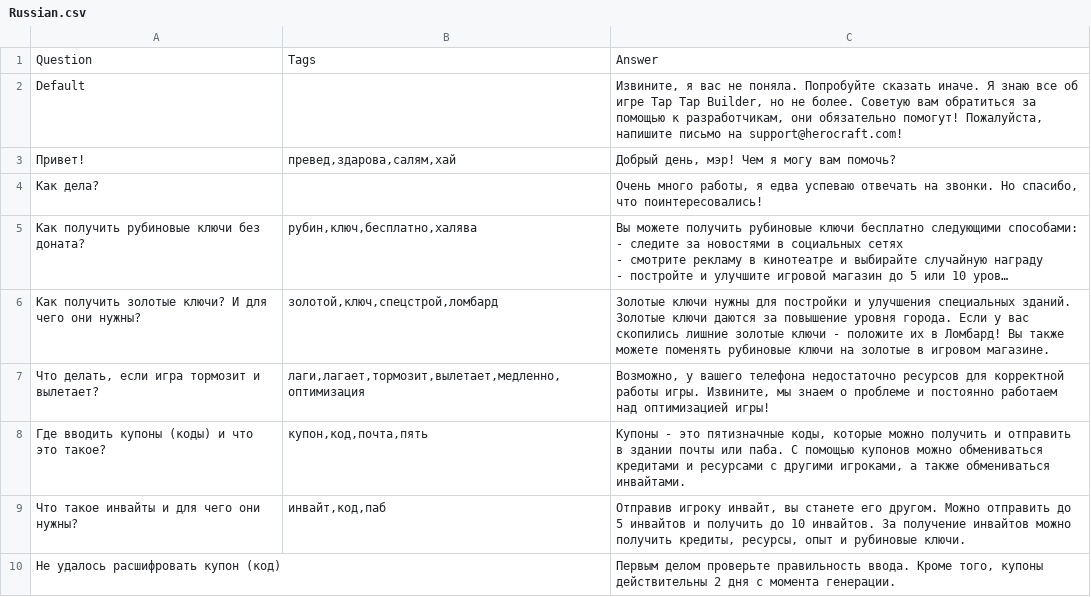
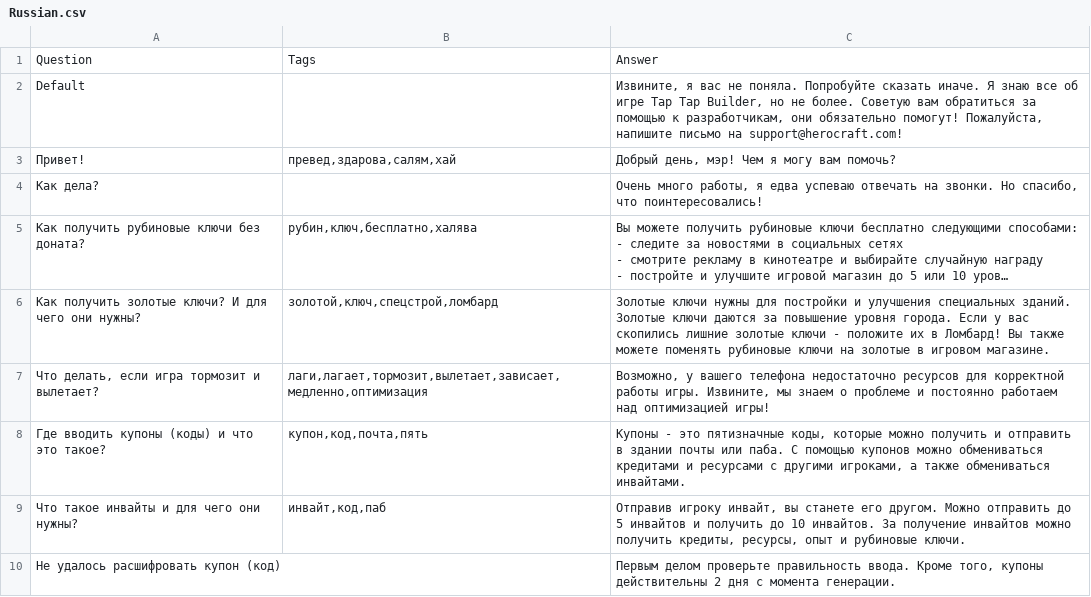
Before and after one commit to hippogamesunity/GameParams, a CSV file: TapTapBuilder/Assistant/Russian.csv, drawn as a sheet; only a part is shown; long unchanged cells end in ….

Commit message:
upd

```diff
--- a/TapTapBuilder/Assistant/Russian.csv
+++ b/TapTapBuilder/Assistant/Russian.csv
@@ -16,3 +16,3 @@ Default,,"Извините, я вас не поняла. Попробуйте с
 Как получить золотые ключи? И для чего они нужны?,"золотой,ключ,спецстрой,ломбард",Золотые ключи нужны для постройки и улучшения специальных зданий. Золотые ключи даются за повышение уровня города. Если у вас скопились лишние золотые ключи - положите их в Ломбард! Вы также можете поменять рубиновые ключи на золотые в игровом магазине.
-"Что делать, если игра тормозит и вылетает?","лаги,лагает,тормозит,вылетает,медленно,оптимизация","Возможно, у вашего телефона недостаточно ресурсов для корректной работы игры. Извините, мы знаем о проблеме и постоянно работаем над оптимизацией игры!"
+"Что делать, если игра тормозит и вылетает?","лаги,лагает,тормозит,вылетает,зависает,медленно,оптимизация","Возможно, у вашего телефона недостаточно ресурсов для корректной работы игры. Извините, мы знаем о проблеме и постоянно работаем над оптимизацией игры!"
 Где вводить купоны (коды) и что это такое?,"купон,код,почта,пять","Купоны - это пятизначные коды, которые можно получить и отправить в здании почты или паба. С помощью купонов можно обмениваться кредитами и ресурсами с другими игроками, а также обмениваться инвайтами."
```
